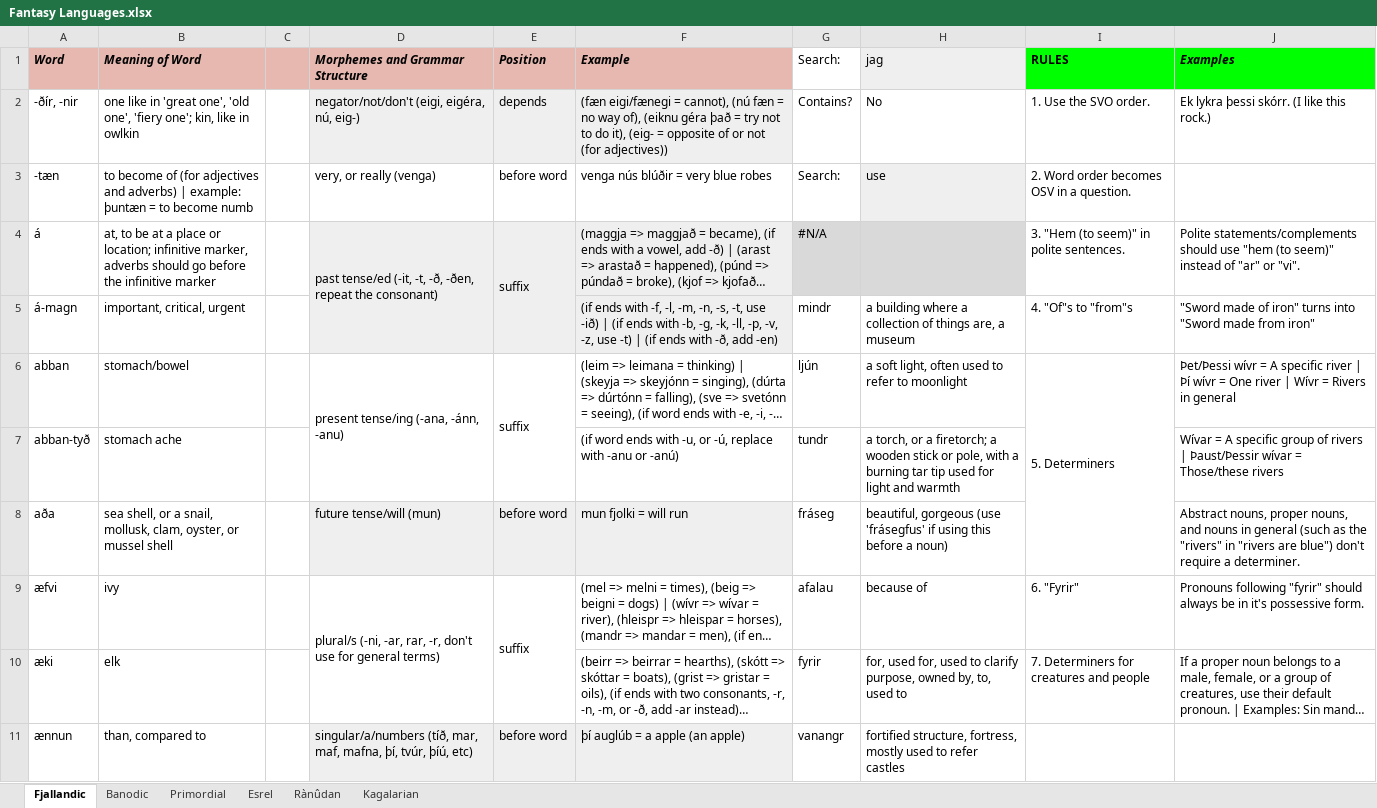
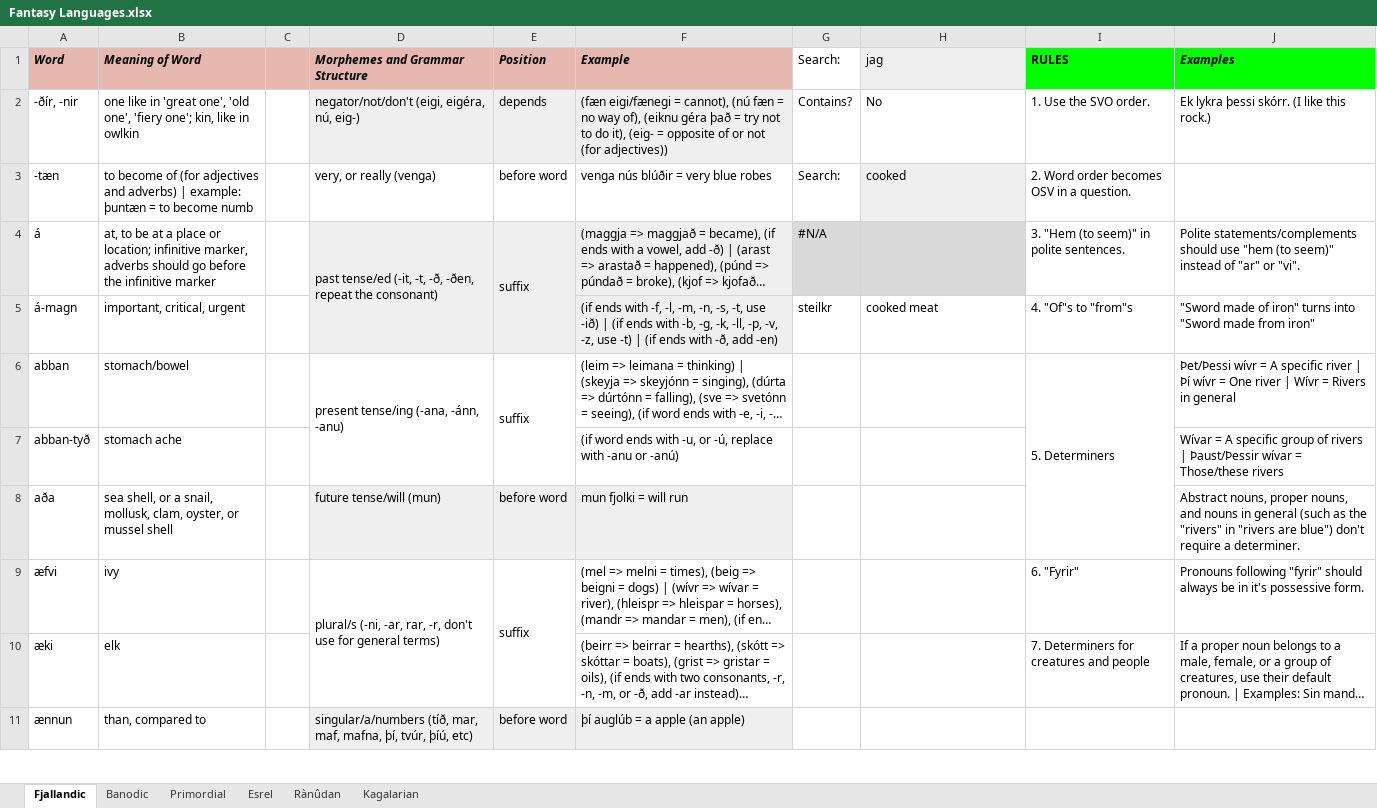
Before and after one commit to Oneo64/Auldworlde, an Excel workbook: Conlangs/Fantasy Languages.xlsx, sheet Fjallandic, drawn as a sheet; only a part is shown; long unchanged cells end in …; values as stored, in another font and other column widths than the file's, no borders; charts and pictures not drawn; the diff covers the shown part only; the diff names each change by its address in the sheet, - before the commit and + after, or states it on an @@ line.

```diff
--- a/Conlangs/Fantasy Languages.xlsx (sheet Fjallandic)
+++ b/Conlangs/Fantasy Languages.xlsx (sheet Fjallandic)
-H3 (jag): use
+H3 (jag): cooked
-G5 (Search:): mindr
+G5 (Search:): steilkr
-H5 (jag): a building where a collection of things are, a museum
+H5 (jag): cooked meat
-G6 (Search:): ljún
+G6 (Search:): (empty)
-H6 (jag): a soft light, often used to refer to moonlight
+H6 (jag): (empty)
-G7 (Search:): tundr
+G7 (Search:): (empty)
-H7 (jag): a torch, or a firetorch; a wooden stick or pole, with a burning tar tip used for light and warmth
+H7 (jag): (empty)
-G8 (Search:): fráseg
+G8 (Search:): (empty)
-H8 (jag): beautiful, gorgeous (use 'frásegfus' if using this before a noun)
+H8 (jag): (empty)
-G9 (Search:): afalau
+G9 (Search:): (empty)
-H9 (jag): because of
+H9 (jag): (empty)
-G10 (Search:): fyrir
+G10 (Search:): (empty)
-H10 (jag): for, used for, used to clarify purpose, owned by, to, used to
+H10 (jag): (empty)
-G11 (Search:): vanangr
+G11 (Search:): (empty)
-H11 (jag): fortified structure, fortress, mostly used to refer castles
+H11 (jag): (empty)
```
Also changed, not shown: 18 added rows, 12 removed rows, 102 edited cells and cell formats elsewhere in this sheet.
